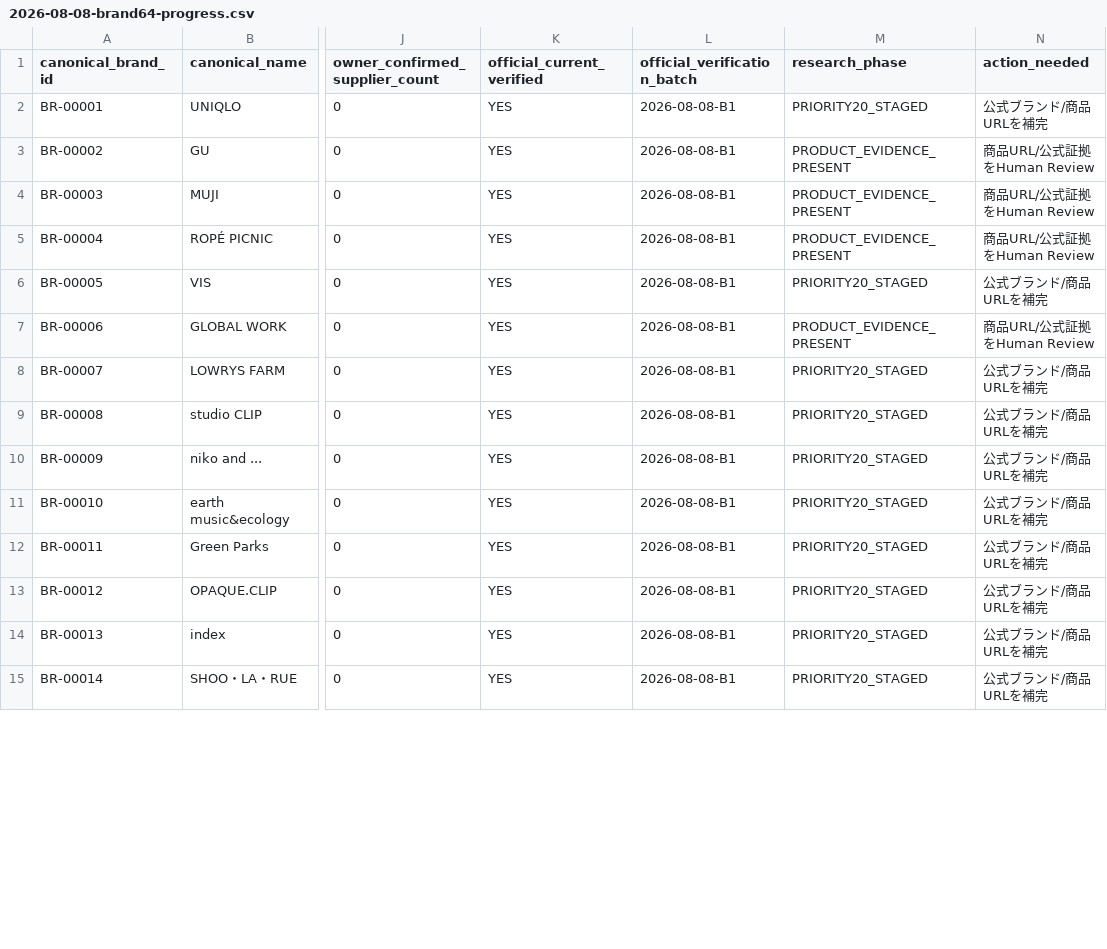
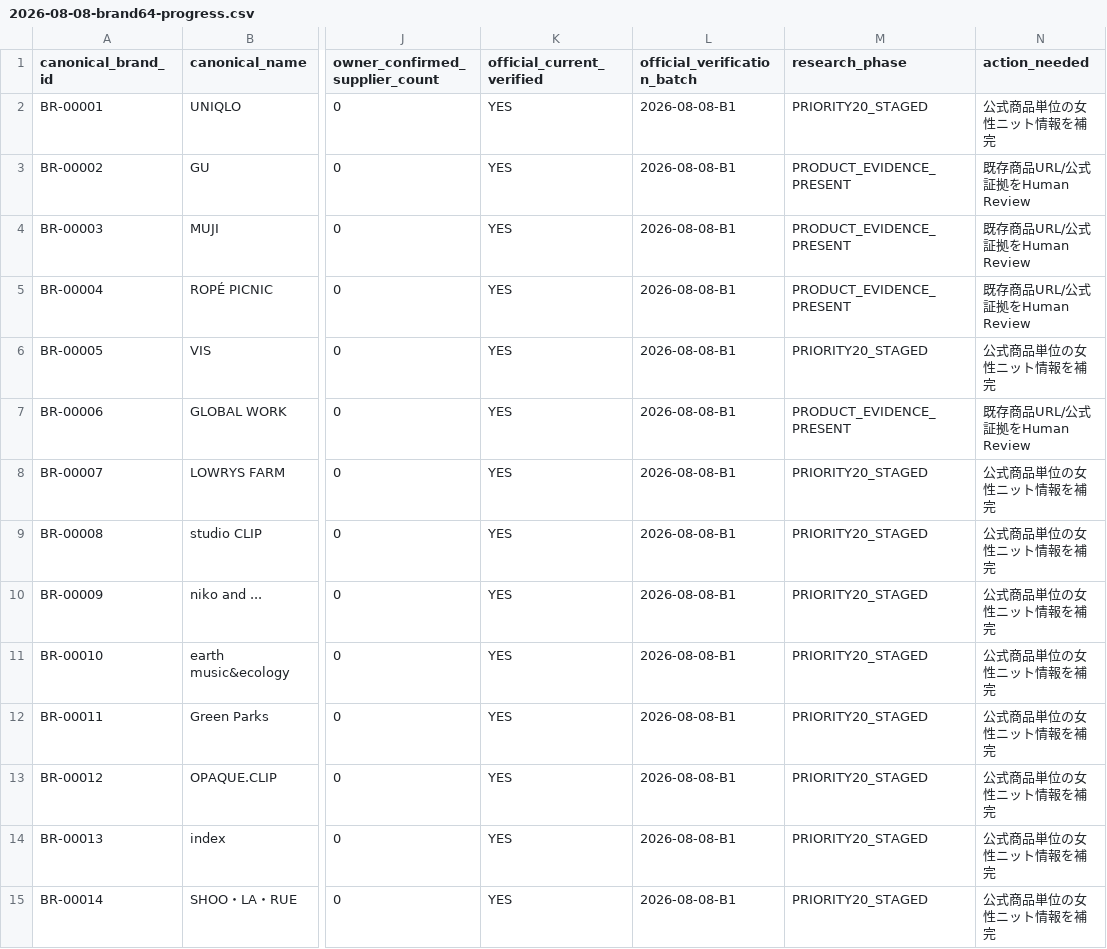
Before and after one commit to tianjinpipixia/knit-compass-photo-capture, a CSV file: data/brand-research/2026-08-08-brand64-progress.csv, drawn as a sheet; only a part is shown, gaps mark what is left out; the diff covers the shown part only; the diff names each change by its address in the sheet, - before the commit and + after, or states it on an @@ line.

```diff
--- a/data/brand-research/2026-08-08-brand64-progress.csv
+++ b/data/brand-research/2026-08-08-brand64-progress.csv
-N2 (action_needed): 公式ブランド/商品URLを補完
+N2 (action_needed): 公式商品単位の女性ニット情報を補完
-N3:N5 (action_needed): 商品URL/公式証拠をHuman Review
+N3:N5 (action_needed): 既存商品URL/公式証拠をHuman Review
-N6 (action_needed): 公式ブランド/商品URLを補完
+N6 (action_needed): 公式商品単位の女性ニット情報を補完
-N7 (action_needed): 商品URL/公式証拠をHuman Review
+N7 (action_needed): 既存商品URL/公式証拠をHuman Review
-N8:N15 (action_needed): 公式ブランド/商品URLを補完
+N8:N15 (action_needed): 公式商品単位の女性ニット情報を補完
```
Also changed, not shown: 168 edited cells elsewhere in this file.
